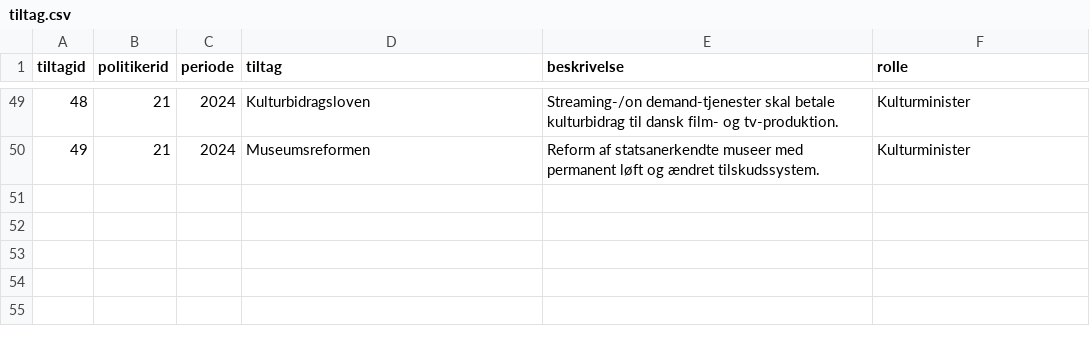
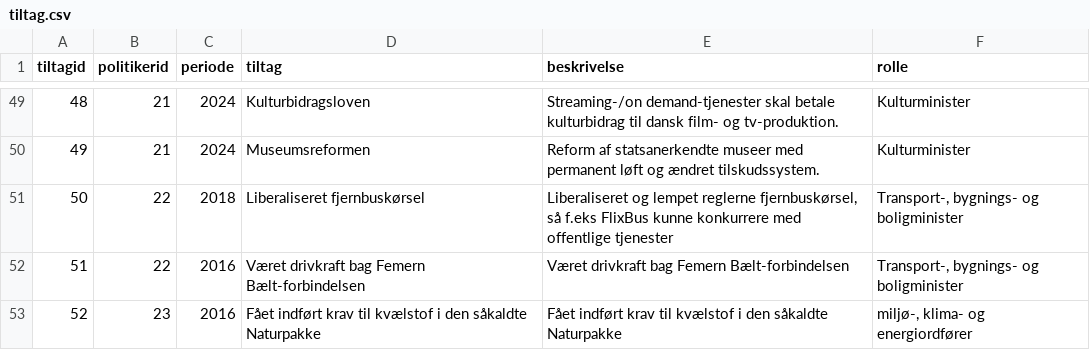
Before and after one commit to madswint/tingr, a CSV file: data/tiltag.csv, drawn as a sheet; only a part is shown, gaps mark what is left out; the diff names each change by its address in the sheet, - before the commit and + after, or states it on an @@ line.

```diff
--- a/data/tiltag.csv
+++ b/data/tiltag.csv
+row 51: 50 | 22 | 2018 | Liberaliseret fjernbuskørsel | Liberaliseret og lempet reglerne fjernbuskørsel, så f.eks FlixBus kunne konkurrere med offentlige tjenester | Transport-, bygnings- og boligminister
+row 52: 51 | 22 | 2016 | Været drivkraft bag Femern Bælt-forbindelsen | Været drivkraft bag Femern Bælt-forbindelsen | Transport-, bygnings- og boligminister
+row 53: 52 | 23 | 2016 | Fået indført krav til kvælstof i den såkaldte Naturpakke | Fået indført krav til kvælstof i den såkaldte Naturpakke | miljø-, klima- og energiordfører
```
Also changed, not shown: data/citat.csv, data/maerkesagpolitiker.csv, 9 other files.
